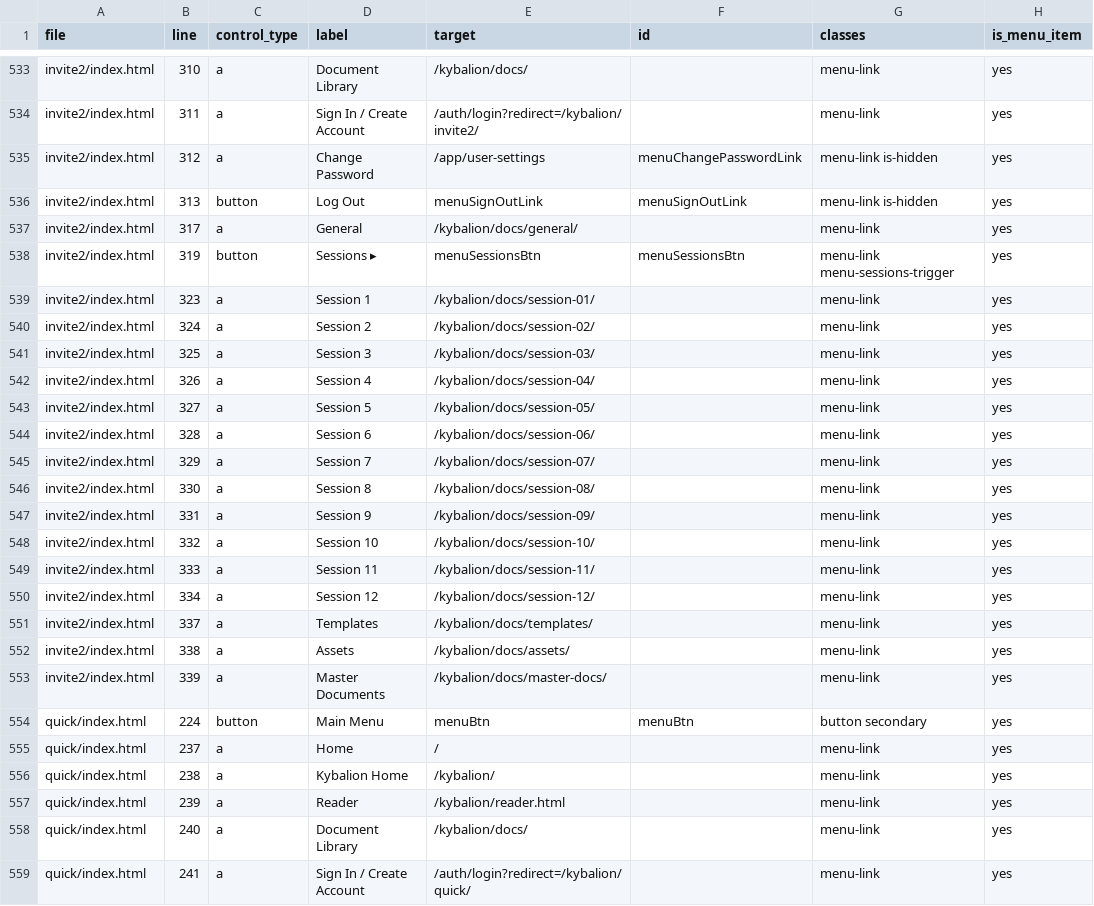
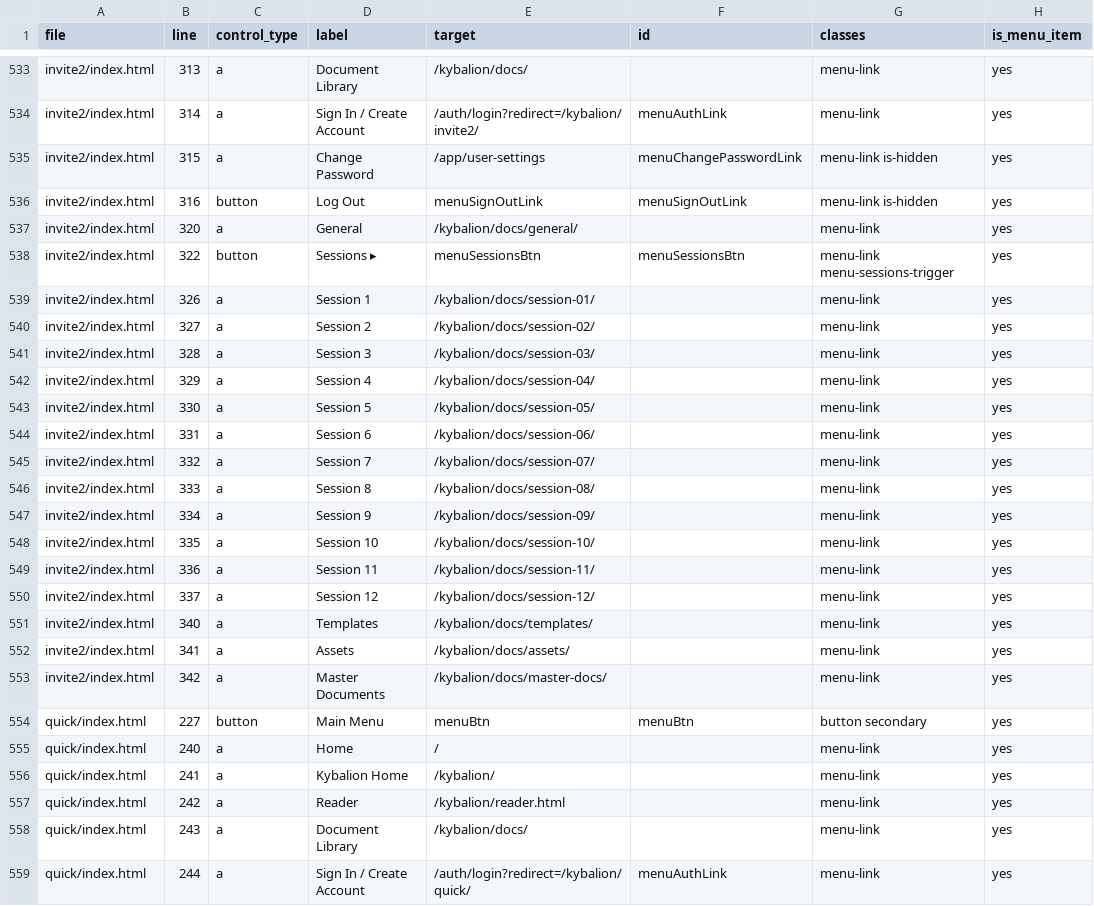
Before and after one commit to dlloyd1977/comms, a CSV file: docs/kybalion/docs/audits/header_nav/header_nav_inventory.csv, drawn as a sheet; only a part is shown, gaps mark what is left out; the diff covers the shown part only; the diff names each change by its address in the sheet, - before the commit and + after, or states it on an @@ line.

Commit message:
kybalion: unify top-level menu runtime and auth-state parity

```diff
--- a/docs/kybalion/docs/audits/header_nav/header_nav_inventory.csv
+++ b/docs/kybalion/docs/audits/header_nav/header_nav_inventory.csv
-B533 (line): 310
+B533 (line): 313
-B534 (line): 311
+B534 (line): 314
-F534 (id): (empty)
+F534 (id): menuAuthLink
-B535 (line): 312
+B535 (line): 315
-B536 (line): 313
+B536 (line): 316
-B537 (line): 317
+B537 (line): 320
-B538 (line): 319
+B538 (line): 322
-B539 (line): 323
+B539 (line): 326
-B540 (line): 324
+B540 (line): 327
-B541 (line): 325
+B541 (line): 328
-B542 (line): 326
+B542 (line): 329
-B543 (line): 327
+B543 (line): 330
-B544 (line): 328
+B544 (line): 331
-B545 (line): 329
+B545 (line): 332
-B546 (line): 330
+B546 (line): 333
-B547 (line): 331
+B547 (line): 334
-B548 (line): 332
+B548 (line): 335
-B549 (line): 333
+B549 (line): 336
-B550 (line): 334
+B550 (line): 337
-B551 (line): 337
+B551 (line): 340
-B552 (line): 338
+B552 (line): 341
-B553 (line): 339
+B553 (line): 342
-B554 (line): 224
+B554 (line): 227
-B555 (line): 237
+B555 (line): 240
-B556 (line): 238
+B556 (line): 241
-B557 (line): 239
+B557 (line): 242
-B558 (line): 240
+B558 (line): 243
-B559 (line): 241
+B559 (line): 244
-F559 (id): (empty)
+F559 (id): menuAuthLink
```
Also changed, not shown: 75 edited cells elsewhere in this file, 5 other files.
